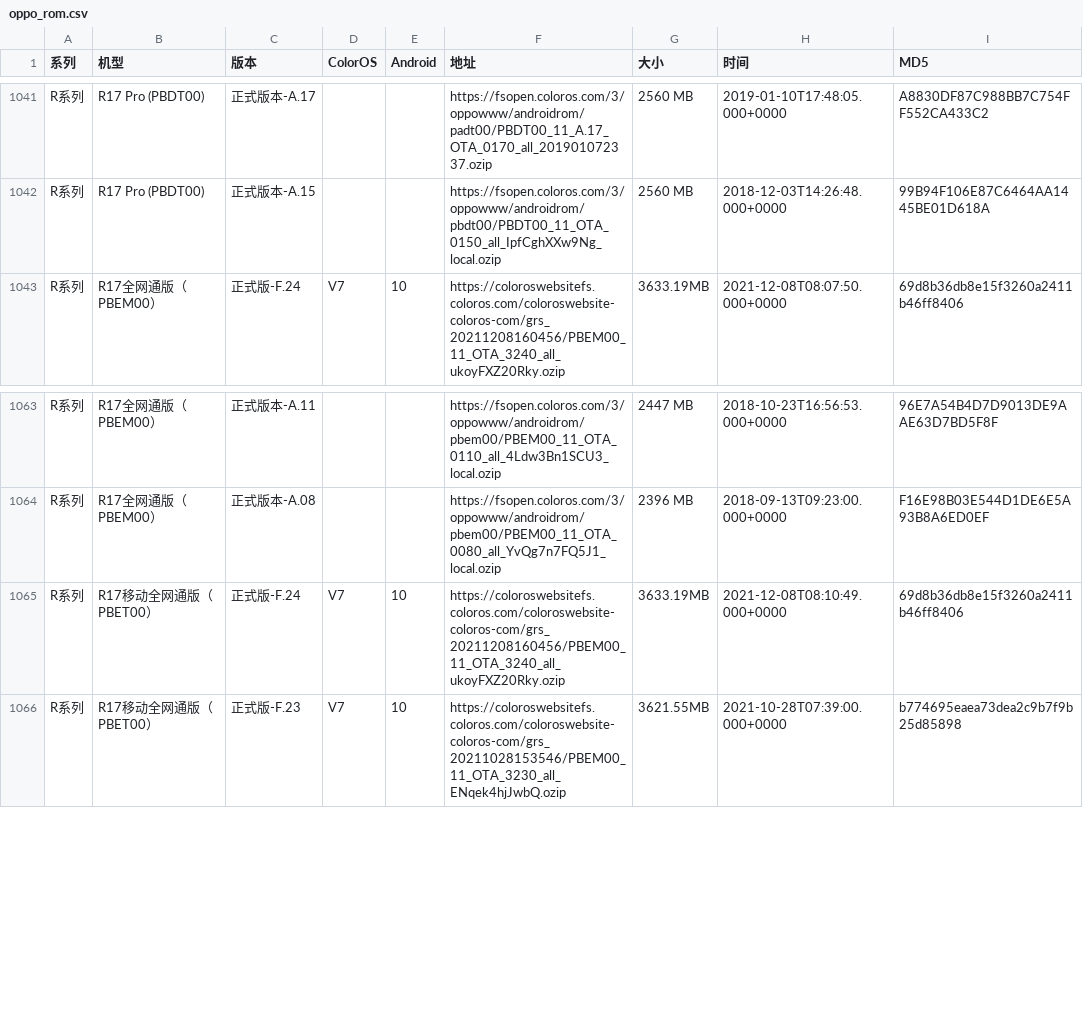
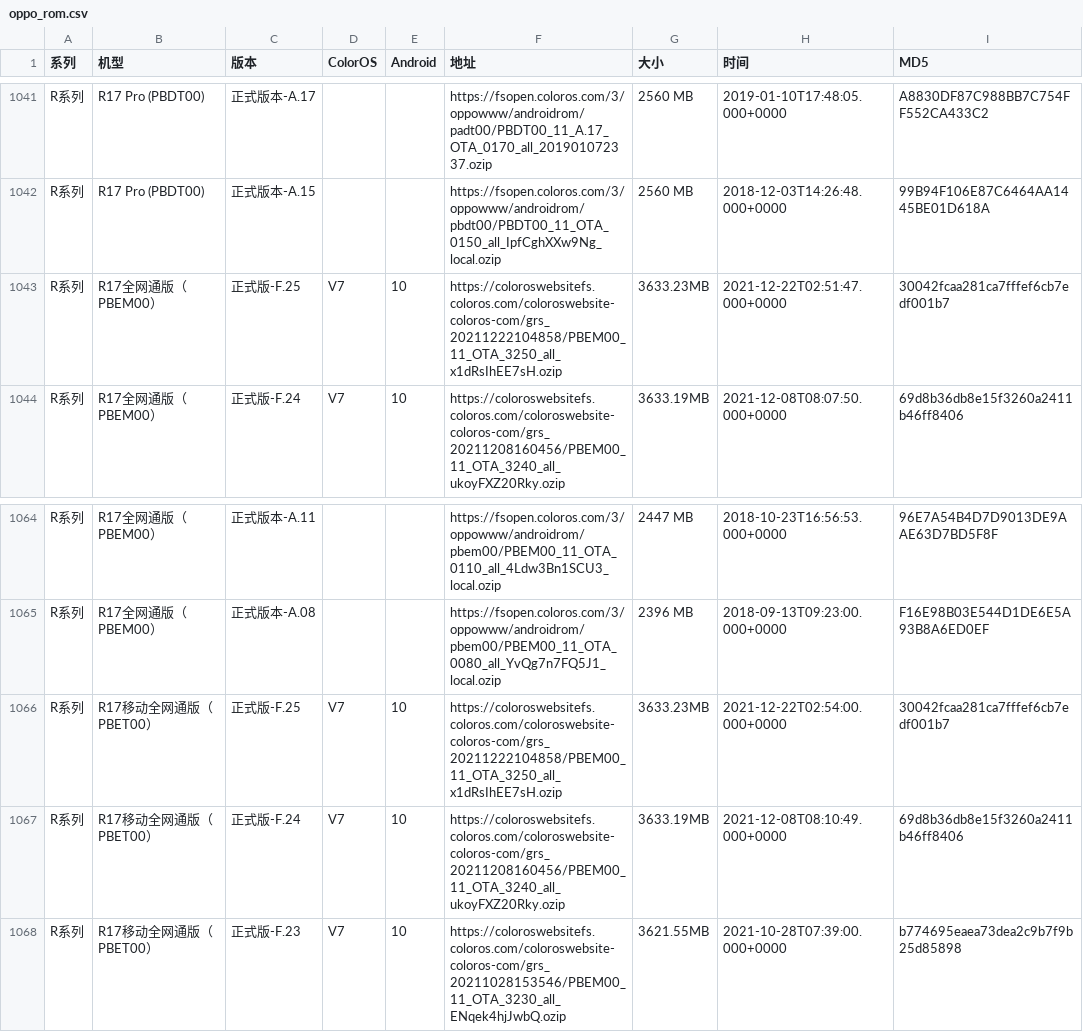
Before and after one commit to wuxianlin/get_android_data, a CSV file: data/oppo_rom.csv, drawn as a sheet; only a part is shown, gaps mark what is left out; the diff names each change by its address in the sheet, - before the commit and + after, or states it on an @@ line.

```diff
--- a/data/oppo_rom.csv
+++ b/data/oppo_rom.csv
+row 1043: R系列 | R17全网通版（PBEM00） | 正式版-F.25 | V7 | 10 | https://coloroswebsitefs.coloros.com/coloroswebsite-coloros-com/grs_20211222104858/PBEM00_11_OTA_3250_all_x1dRsIhEE7sH.ozip | 3633.23MB | 2021-12-22T02:51:47.000+0000 | 30042fcaa281ca7fffef6cb7edf001b7
+row 1066: R系列 | R17移动全网通版（PBET00） | 正式版-F.25 | V7 | 10 | https://coloroswebsitefs.coloros.com/coloroswebsite-coloros-com/grs_20211222104858/PBEM00_11_OTA_3250_all_x1dRsIhEE7sH.ozip | 3633.23MB | 2021-12-22T02:54:00.000+0000 | 30042fcaa281ca7fffef6cb7edf001b7
```
Also changed, not shown: data/miui_global_rom.csv.
